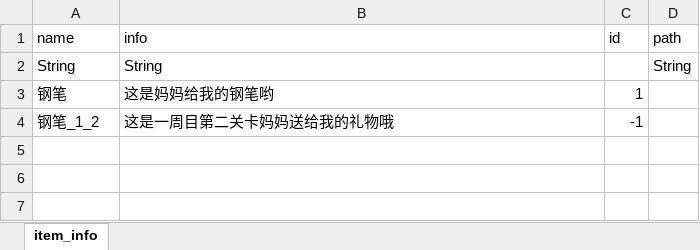
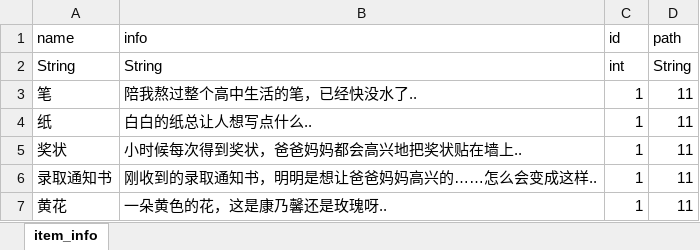
Before and after one commit to vmjcv/sunset, an Excel workbook: game/data/excel/item_info.xlsx, sheet item_info, drawn as a sheet; values as stored, in another font and other column widths than the file's, no borders; removed rows and columns are numbered as before the commit, all else as after; the diff names each change by its address in the sheet, - before the commit and + after, or states it on an @@ line.

```diff
--- a/game/data/excel/item_info.xlsx (sheet item_info)
+++ b/game/data/excel/item_info.xlsx (sheet item_info)
-C2 (id): (empty)
+C2 (id): int
-row 3: 钢笔 | 这是妈妈给我的钢笔哟 | 1
-row 4: 钢笔_1_2 | 这是一周目第二关卡妈妈送给我的礼物哦 | -1
+row 3: 笔 | 陪我熬过整个高中生活的笔，已经快没水了.. | 1 | 11
+row 4: 纸 | 白白的纸总让人想写点什么.. | 1 | 11
+row 5: 奖状 | 小时候每次得到奖状，爸爸妈妈都会高兴地把奖状贴在墙上.. | 1 | 11
+row 6: 录取通知书 | 刚收到的录取通知书，明明是想让爸爸妈妈高兴的……怎么会变成这样.. | 1 | 11
+row 7: 黄花 | 一朵黄色的花，这是康乃馨还是玫瑰呀.. | 1 | 11
```
Also changed, not shown: 1 other file.
